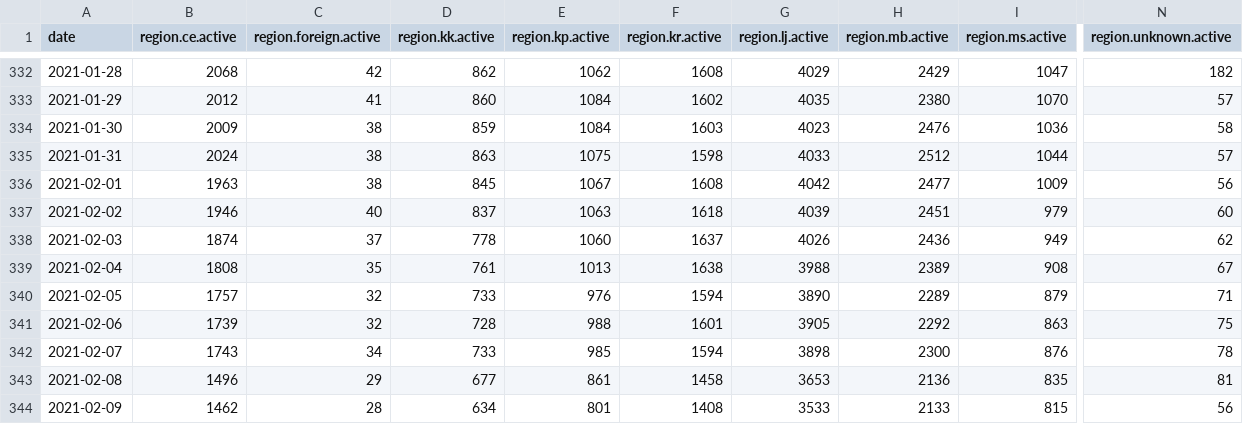
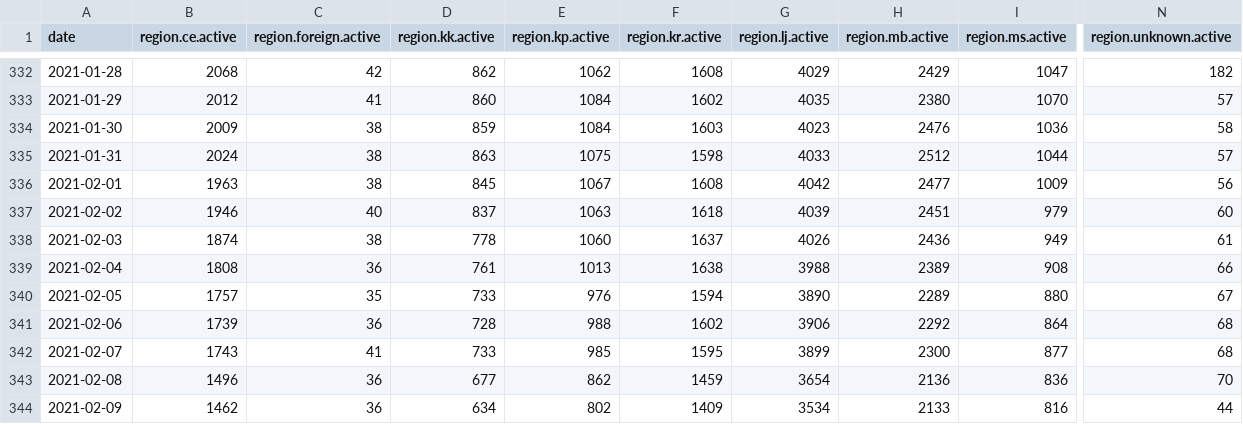
Before and after one commit to sledilnik/data, a CSV file: csv/region-active.csv, drawn as a sheet; only a part is shown, gaps mark what is left out; the diff covers the shown part only; the diff names each change by its address in the sheet, - before the commit and + after, or states it on an @@ line.

```diff
--- a/csv/region-active.csv
+++ b/csv/region-active.csv
-C338 (region.foreign.active): 37
+C338 (region.foreign.active): 38
-N338 (region.unknown.active): 62
+N338 (region.unknown.active): 61
-C339 (region.foreign.active): 35
+C339 (region.foreign.active): 36
-N339 (region.unknown.active): 67
+N339 (region.unknown.active): 66
-C340 (region.foreign.active): 32
+C340 (region.foreign.active): 35
-I340 (region.ms.active): 879
+I340 (region.ms.active): 880
-N340 (region.unknown.active): 71
+N340 (region.unknown.active): 67
-C341 (region.foreign.active): 32
+C341 (region.foreign.active): 36
-F341 (region.kr.active): 1601
+F341 (region.kr.active): 1602
-G341 (region.lj.active): 3905
+G341 (region.lj.active): 3906
-I341 (region.ms.active): 863
+I341 (region.ms.active): 864
-N341 (region.unknown.active): 75
+N341 (region.unknown.active): 68
-C342 (region.foreign.active): 34
+C342 (region.foreign.active): 41
-F342 (region.kr.active): 1594
+F342 (region.kr.active): 1595
-G342 (region.lj.active): 3898
+G342 (region.lj.active): 3899
-I342 (region.ms.active): 876
+I342 (region.ms.active): 877
-N342 (region.unknown.active): 78
+N342 (region.unknown.active): 68
-C343 (region.foreign.active): 29
+C343 (region.foreign.active): 36
-E343 (region.kp.active): 861
+E343 (region.kp.active): 862
-F343 (region.kr.active): 1458
+F343 (region.kr.active): 1459
-G343 (region.lj.active): 3653
+G343 (region.lj.active): 3654
-I343 (region.ms.active): 835
+I343 (region.ms.active): 836
-N343 (region.unknown.active): 81
+N343 (region.unknown.active): 70
-C344 (region.foreign.active): 28
+C344 (region.foreign.active): 36
-E344 (region.kp.active): 801
+E344 (region.kp.active): 802
-F344 (region.kr.active): 1408
+F344 (region.kr.active): 1409
-G344 (region.lj.active): 3533
+G344 (region.lj.active): 3534
-I344 (region.ms.active): 815
+I344 (region.ms.active): 816
-N344 (region.unknown.active): 56
+N344 (region.unknown.active): 44
```
Also changed, not shown: 1 added row and 82 edited cells elsewhere in this file, csv/municipality-active.csv, csv/municipality-confirmed.csv, 25 other files.
